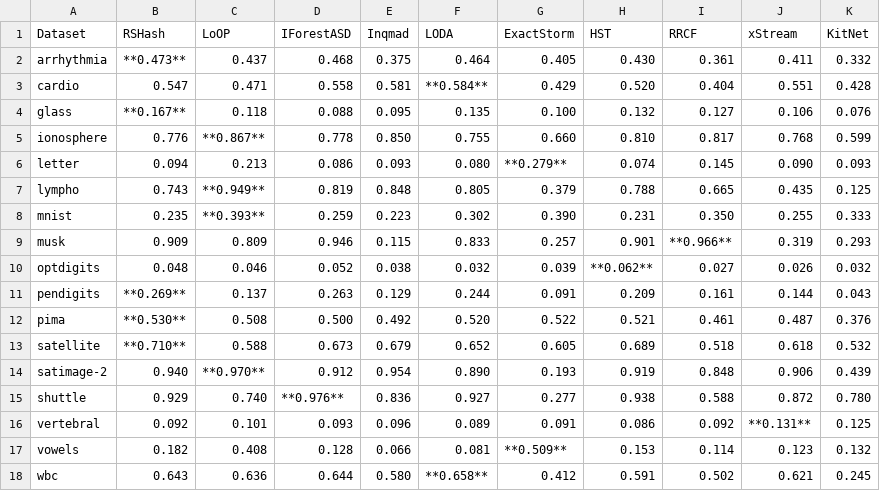
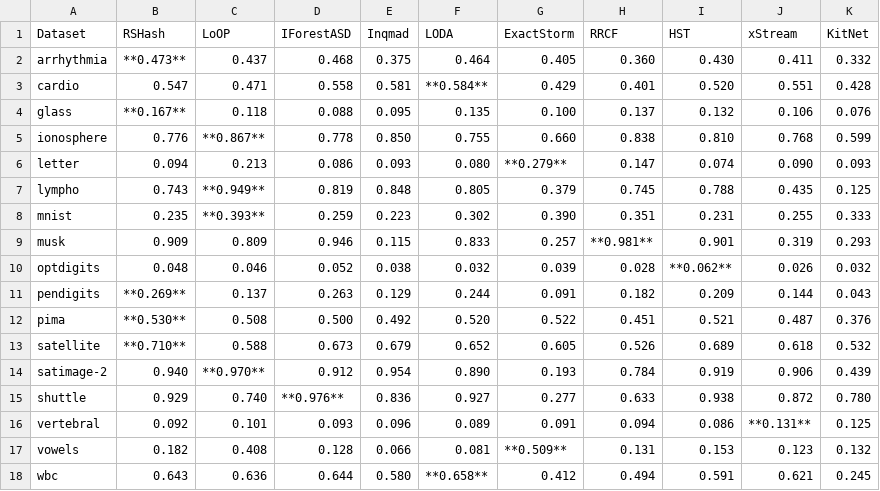
Before and after one commit to selimfirat/pysad, a CSV file: docs/benchmark/aupr.csv, drawn as a sheet; removed rows and columns are numbered as before the commit, all else as after; the diff names each change by its address in the sheet, - before the commit and + after, or states it on an @@ line.

```diff
--- a/docs/benchmark/aupr.csv
+++ b/docs/benchmark/aupr.csv
+column H (RRCF), rows 2-18: 0.360 | 0.401 | 0.137 | 0.838 | 0.147 | 0.745 | 0.351 | **0.981** | 0.028 | 0.182 | 0.451 | 0.526 | 0.784 | 0.633 | 0.094 | 0.131 | 0.494
-column I (RRCF), rows 2-18: 0.361 | 0.404 | 0.127 | 0.817 | 0.145 | 0.665 | 0.350 | **0.966** | 0.027 | 0.161 | 0.461 | 0.518 | 0.848 | 0.588 | 0.092 | 0.114 | 0.502
```
Also changed, not shown: docs/benchmark/alerts.csv, docs/benchmark/auroc.csv, 4 other files.
